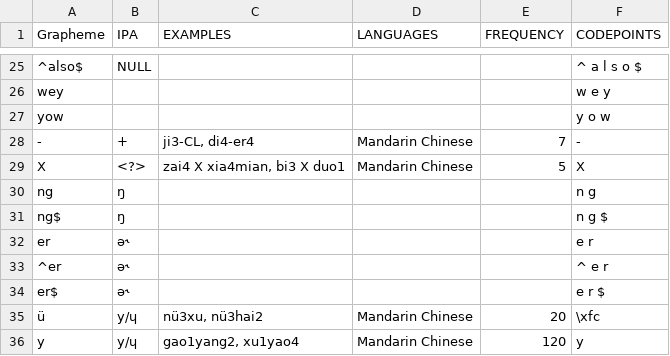
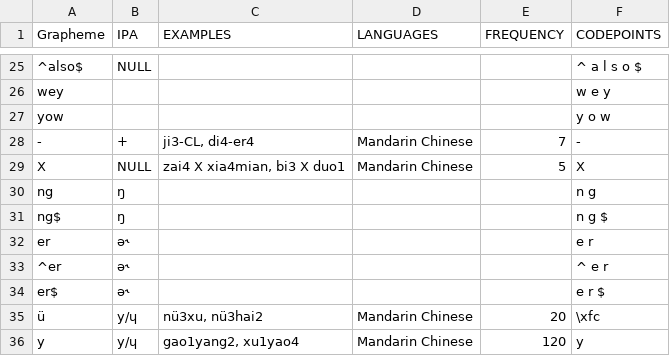
Before and after one commit to lexibank/wold, a TSV file: etc/orthography/MandarinChinese.tsv, drawn as a sheet; only a part is shown, gaps mark what is left out.

```diff
--- a/etc/orthography/MandarinChinese.tsv
+++ b/etc/orthography/MandarinChinese.tsv
@@ -28,3 +28,3 @@ yow					y o w
 -	+	ji3-CL, di4-er4	Mandarin Chinese	7	-
-X	<?>	zai4 X xia4mian, bi3 X duo1	Mandarin Chinese	5	X
+X	NULL	zai4 X xia4mian, bi3 X duo1	Mandarin Chinese	5	X
 ng	ŋ				n g
```
Also changed, not shown: etc/orthography/Gawwada.tsv, etc/orthography/KildinSaami.tsv, 4 other files.
